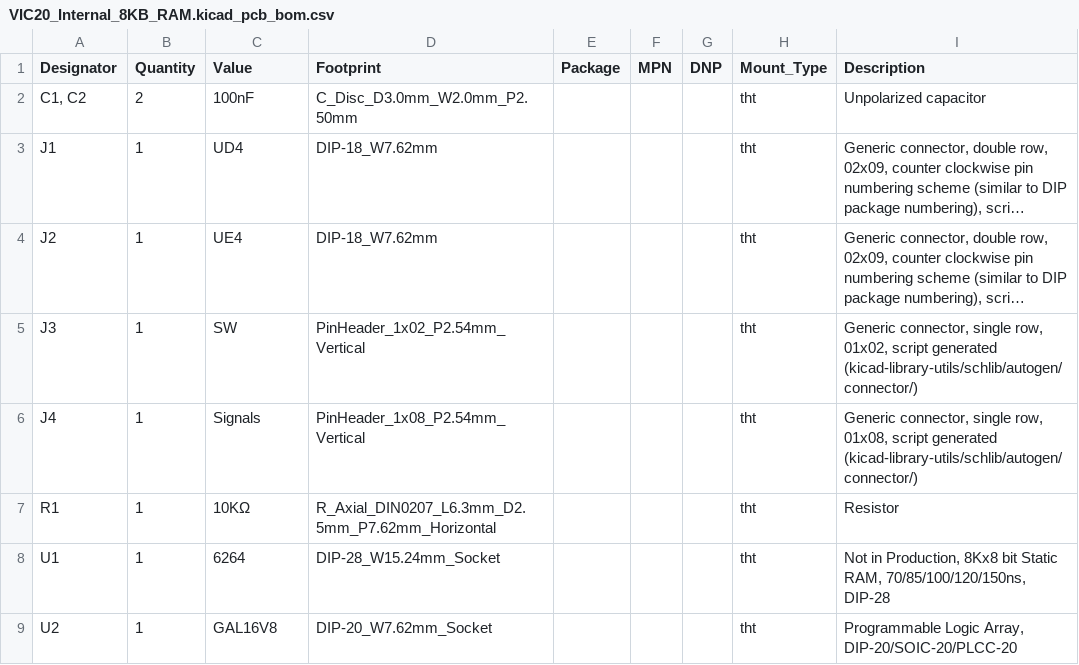
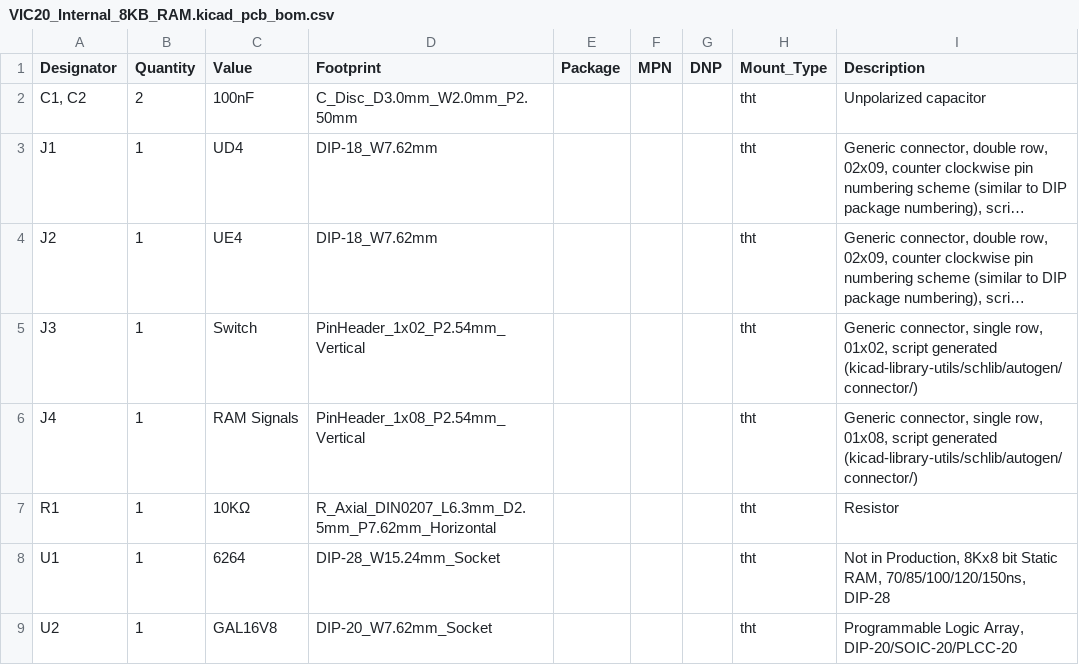
Before and after one commit to 0ddjob/Commodore_VIC20, a CSV file: Internal_8KB/Fabrication/RAM_Board/VIC20_Internal_8KB_RAM.kicad_pcb_bom.csv, drawn as a sheet; long unchanged cells end in …; the diff names each change by its address in the sheet, - before the commit and + after, or states it on an @@ line.

```diff
--- a/Internal_8KB/Fabrication/RAM_Board/VIC20_Internal_8KB_RAM.kicad_pcb_bom.csv
+++ b/Internal_8KB/Fabrication/RAM_Board/VIC20_Internal_8KB_RAM.kicad_pcb_bom.csv
-C5 (Value): SW
+C5 (Value): Switch
-C6 (Value): Signals
+C6 (Value): RAM Signals
```
Also changed, not shown: Internal_8KB/Fabrication/RAM_Board/VIC20_Internal_8KB_RAM.kicad_pcb_positions.csv, 13 other files.
